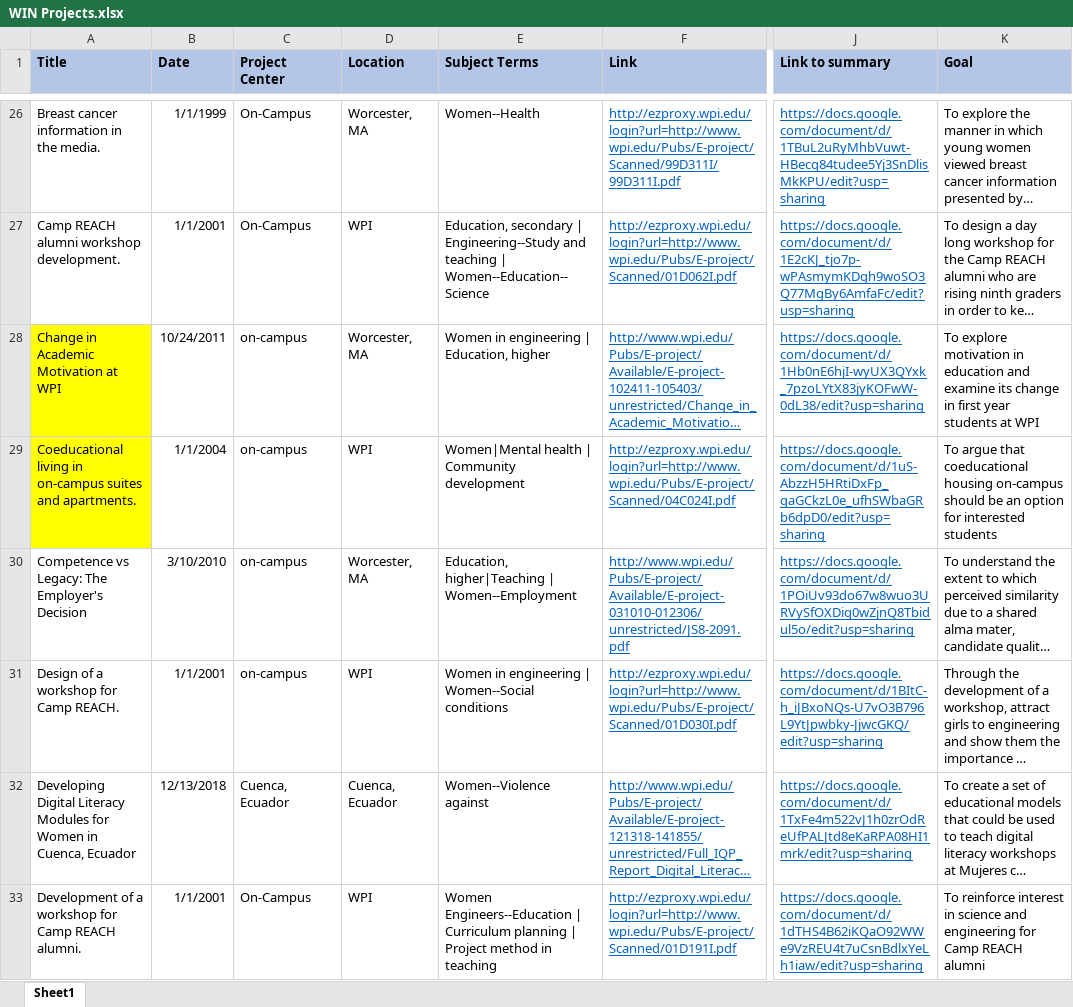
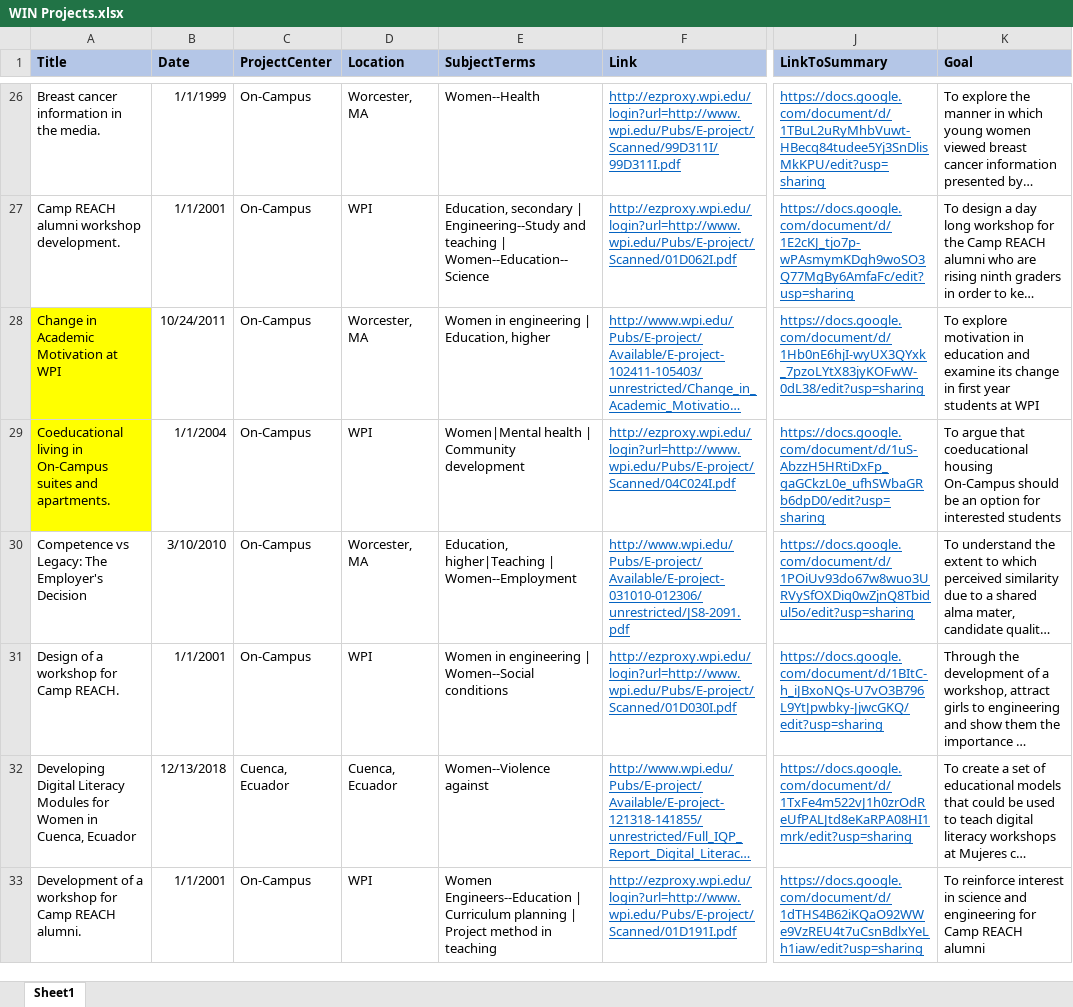
Before and after one commit to global-lab/Network, an Excel workbook: WIN Projects.xlsx, sheet Sheet1, drawn as a sheet; only a part is shown, gaps mark what is left out; long unchanged cells end in …; values as stored, in another font and other column widths than the file's, no borders; the diff covers the shown part only; the diff names each change by its address in the sheet, - before the commit and + after, or states it on an @@ line.

```diff
--- a/WIN Projects.xlsx (sheet Sheet1)
+++ b/WIN Projects.xlsx (sheet Sheet1)
-C1: Project Center
+C1: ProjectCenter
-E1: Subject Terms
+E1: SubjectTerms
-J1: Link to summary
+J1: LinkToSummary
-C28:C31 (ProjectCenter): on-campus
+C28:C31 (ProjectCenter): On-Campus
-A29 (Title): …living in on-campus suites and…
+A29 (Title): …living in On-Campus suites and…
-K29 (Goal): …coeducational housing on-campus should be…
+K29 (Goal): …coeducational housing On-Campus should be…
```
Also changed, not shown: 39 edited cells elsewhere in this sheet, 5 other files.
